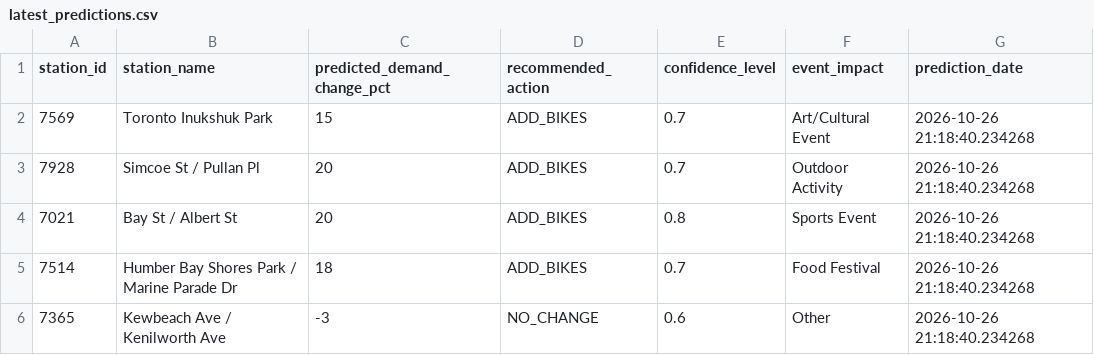
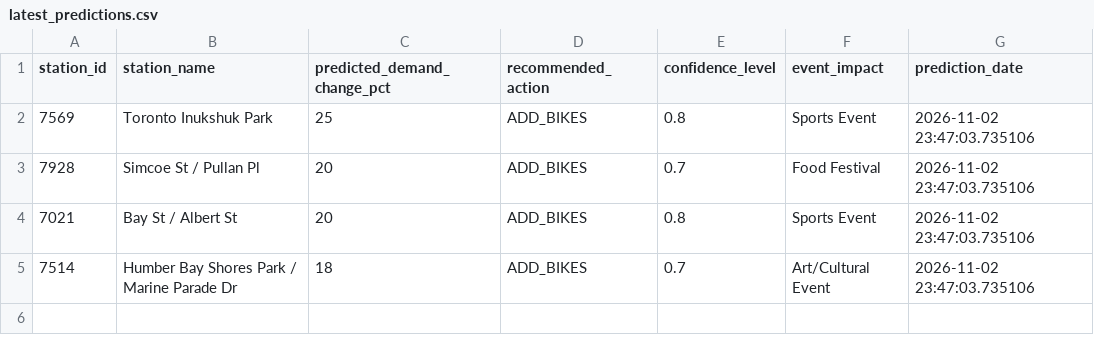
Before and after one commit to bryanpaget/toronto-bikeshare, a CSV file: predictions/latest_predictions.csv, drawn as a sheet.

```diff
--- a/predictions/latest_predictions.csv
+++ b/predictions/latest_predictions.csv
@@ -1,6 +1,5 @@
 "station_id","station_name","predicted_demand_change_pct","recommended_action","confidence_level","event_impact","prediction_date"
-"7569","Toronto Inukshuk Park",15,"ADD_BIKES",0.7,"Art/Cultural Event",2026-10-26 21:18:40.234268
-"7928","Simcoe St / Pullan Pl",20,"ADD_BIKES",0.7,"Outdoor Activity",2026-10-26 21:18:40.234268
-"7021","Bay St / Albert St",20,"ADD_BIKES",0.8,"Sports Event",2026-10-26 21:18:40.234268
-"7514","Humber Bay Shores Park / Marine Parade Dr",18,"ADD_BIKES",0.7,"Food Festival",2026-10-26 21:18:40.234268
-"7365","Kewbeach Ave / Kenilworth Ave",-3,"NO_CHANGE",0.6,"Other",2026-10-26 21:18:40.234268
+"7569","Toronto Inukshuk Park",25,"ADD_BIKES",0.8,"Sports Event",2026-11-02 23:47:03.735106
+"7928","Simcoe St / Pullan Pl",20,"ADD_BIKES",0.7,"Food Festival",2026-11-02 23:47:03.735106
+"7021","Bay St / Albert St",20,"ADD_BIKES",0.8,"Sports Event",2026-11-02 23:47:03.735106
+"7514","Humber Bay Shores Park / Marine Parade Dr",18,"ADD_BIKES",0.7,"Art/Cultural Event",2026-11-02 23:47:03.735106
```
Also changed, not shown: data/consolidated_metrics.csv, predictions/rebalancing_recommendations.csv, 8 other files.
